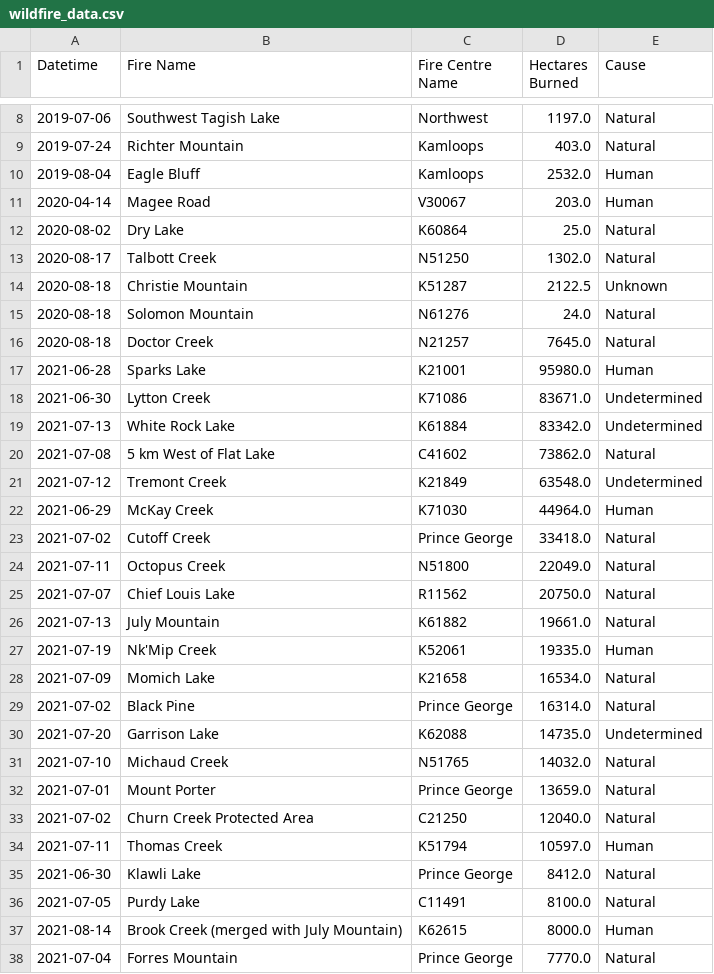
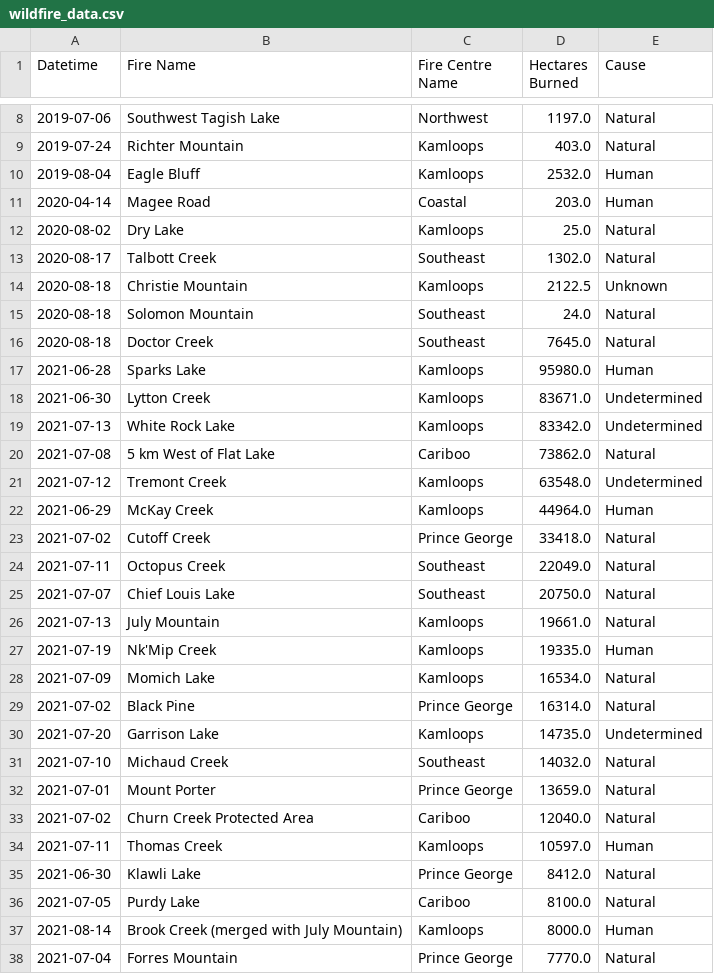
Before and after one commit to mirandadoris/CIV1498_Project2_Pythoneers, a CSV file: 1-Data_cleaning/wildfire_data.csv, drawn as a sheet; only a part is shown, gaps mark what is left out; the diff covers the shown part only.

Commit message:
relabeled fire centres for consistency

```diff
--- a/1-Data_cleaning/wildfire_data.csv
+++ b/1-Data_cleaning/wildfire_data.csv
@@ -10,29 +10,29 @@ Datetime,Fire Name,Fire Centre Name,Hectares Burned,Cause
 2019-08-04,Eagle Bluff,Kamloops,2532.0,Human
-2020-04-14,Magee Road,V30067,203.0,Human
-2020-08-02,Dry Lake,K60864,25.0,Natural
-2020-08-17,Talbott Creek,N51250,1302.0,Natural
-2020-08-18,Christie Mountain,K51287,2122.5,Unknown
-2020-08-18,Solomon Mountain,N61276,24.0,Natural
-2020-08-18,Doctor Creek,N21257,7645.0,Natural
-2021-06-28,Sparks Lake,K21001,95980.0,Human
-2021-06-30,Lytton Creek,K71086,83671.0,Undetermined
-2021-07-13,White Rock Lake,K61884,83342.0,Undetermined
-2021-07-08,5 km West of Flat Lake,C41602,73862.0,Natural
-2021-07-12,Tremont Creek,K21849,63548.0,Undetermined
-2021-06-29,McKay Creek,K71030,44964.0,Human
+2020-04-14,Magee Road,Coastal,203.0,Human
+2020-08-02,Dry Lake,Kamloops,25.0,Natural
+2020-08-17,Talbott Creek,Southeast,1302.0,Natural
+2020-08-18,Christie Mountain,Kamloops,2122.5,Unknown
+2020-08-18,Solomon Mountain,Southeast,24.0,Natural
+2020-08-18,Doctor Creek,Southeast,7645.0,Natural
+2021-06-28,Sparks Lake,Kamloops,95980.0,Human
+2021-06-30,Lytton Creek,Kamloops,83671.0,Undetermined
+2021-07-13,White Rock Lake,Kamloops,83342.0,Undetermined
+2021-07-08,5 km West of Flat Lake,Cariboo,73862.0,Natural
+2021-07-12,Tremont Creek,Kamloops,63548.0,Undetermined
+2021-06-29,McKay Creek,Kamloops,44964.0,Human
 2021-07-02,Cutoff Creek,Prince George,33418.0,Natural
-2021-07-11,Octopus Creek,N51800,22049.0,Natural
-2021-07-07,Chief Louis Lake,R11562,20750.0,Natural
-2021-07-13,July Mountain,K61882,19661.0,Natural
-2021-07-19,Nk'Mip Creek,K52061,19335.0,Human
-2021-07-09,Momich Lake,K21658,16534.0,Natural
+2021-07-11,Octopus Creek,Southeast,22049.0,Natural
+2021-07-07,Chief Louis Lake,Southeast,20750.0,Natural
+2021-07-13,July Mountain,Kamloops,19661.0,Natural
+2021-07-19,Nk'Mip Creek,Kamloops,19335.0,Human
+2021-07-09,Momich Lake,Kamloops,16534.0,Natural
 2021-07-02,Black Pine,Prince George,16314.0,Natural
-2021-07-20,Garrison Lake,K62088,14735.0,Undetermined
-2021-07-10,Michaud Creek,N51765,14032.0,Natural
+2021-07-20,Garrison Lake,Kamloops,14735.0,Undetermined
+2021-07-10,Michaud Creek,Southeast,14032.0,Natural
 2021-07-01,Mount Porter,Prince George,13659.0,Natural
-2021-07-02,Churn Creek Protected Area,C21250,12040.0,Natural
-2021-07-11,Thomas Creek,K51794,10597.0,Human
+2021-07-02,Churn Creek Protected Area,Cariboo,12040.0,Natural
+2021-07-11,Thomas Creek,Kamloops,10597.0,Human
 2021-06-30,Klawli Lake,Prince George,8412.0,Natural
-2021-07-05,Purdy Lake,C11491,8100.0,Natural
-2021-08-14,Brook Creek (merged with July Mountain),K62615,8000.0,Human
+2021-07-05,Purdy Lake,Cariboo,8100.0,Natural
+2021-08-14,Brook Creek (merged with July Mountain),Kamloops,8000.0,Human
 2021-07-04,Forres Mountain,Prince George,7770.0,Natural
```
Also changed, not shown: 35 edited cells elsewhere in this file.
